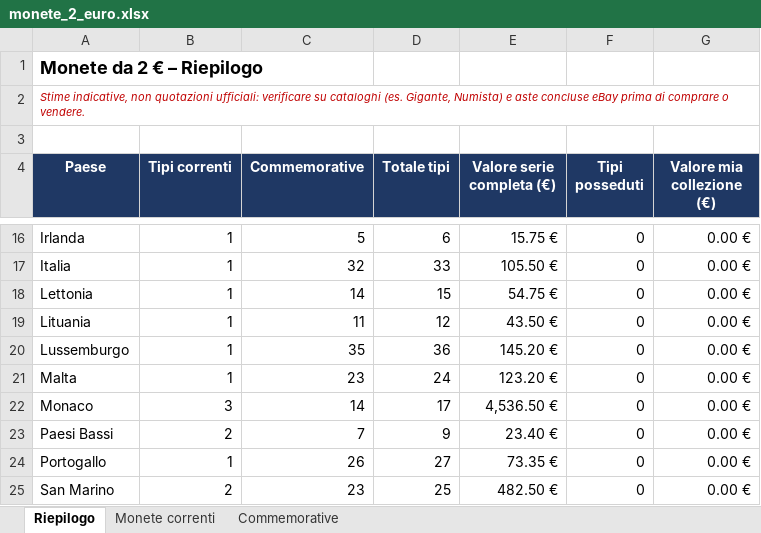
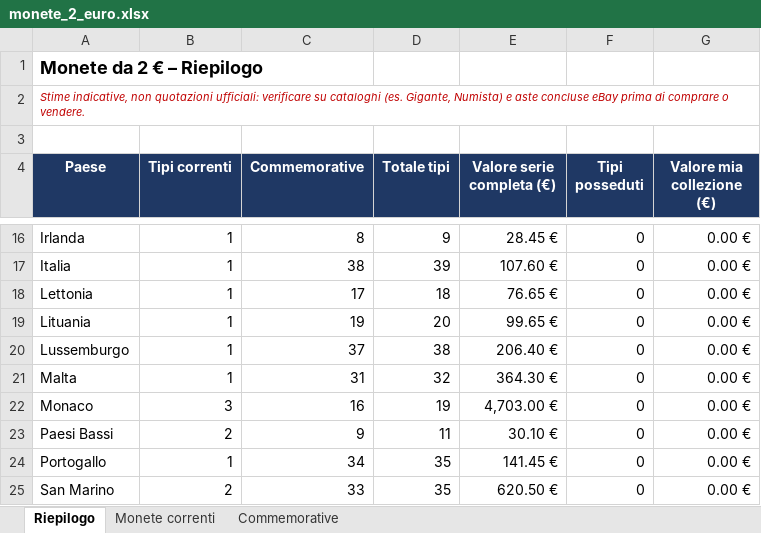
Before and after one commit to gian-hack/gian-hack, an Excel workbook: output/monete_2_euro.xlsx, sheet Riepilogo, drawn as a sheet; only a part is shown, gaps mark what is left out; values as stored, in another font and other column widths than the file's, no borders; the diff covers the shown part only; the diff names each change by its address in the sheet, - before the commit and + after, or states it on an @@ line.

```diff
--- a/output/monete_2_euro.xlsx (sheet Riepilogo)
+++ b/output/monete_2_euro.xlsx (sheet Riepilogo)
-C16 (Commemorative): 5
+C16 (Commemorative): 8
-D16 (Totale tipi): 6
+D16 (Totale tipi): 9
-E16 (Valore serie completa (€)): 15.75 €
+E16 (Valore serie completa (€)): 28.45 €
-C17 (Commemorative): 32
+C17 (Commemorative): 38
-D17 (Totale tipi): 33
+D17 (Totale tipi): 39
-E17 (Valore serie completa (€)): 105.50 €
+E17 (Valore serie completa (€)): 107.60 €
-C18 (Commemorative): 14
+C18 (Commemorative): 17
-D18 (Totale tipi): 15
+D18 (Totale tipi): 18
-E18 (Valore serie completa (€)): 54.75 €
+E18 (Valore serie completa (€)): 76.65 €
-C19 (Commemorative): 11
+C19 (Commemorative): 19
-D19 (Totale tipi): 12
+D19 (Totale tipi): 20
-E19 (Valore serie completa (€)): 43.50 €
+E19 (Valore serie completa (€)): 99.65 €
-C20 (Commemorative): 35
+C20 (Commemorative): 37
-D20 (Totale tipi): 36
+D20 (Totale tipi): 38
-E20 (Valore serie completa (€)): 145.20 €
+E20 (Valore serie completa (€)): 206.40 €
-C21 (Commemorative): 23
+C21 (Commemorative): 31
-D21 (Totale tipi): 24
+D21 (Totale tipi): 32
-E21 (Valore serie completa (€)): 123.20 €
+E21 (Valore serie completa (€)): 364.30 €
-C22 (Commemorative): 14
+C22 (Commemorative): 16
-D22 (Totale tipi): 17
+D22 (Totale tipi): 19
-E22 (Valore serie completa (€)): 4,536.50 €
+E22 (Valore serie completa (€)): 4,703.00 €
-C23 (Commemorative): 7
+C23 (Commemorative): 9
-D23 (Totale tipi): 9
+D23 (Totale tipi): 11
-E23 (Valore serie completa (€)): 23.40 €
+E23 (Valore serie completa (€)): 30.10 €
-C24 (Commemorative): 26
+C24 (Commemorative): 34
-D24 (Totale tipi): 27
+D24 (Totale tipi): 35
-E24 (Valore serie completa (€)): 73.35 €
+E24 (Valore serie completa (€)): 141.45 €
-C25 (Commemorative): 23
+C25 (Commemorative): 33
-D25 (Totale tipi): 25
+D25 (Totale tipi): 35
-E25 (Valore serie completa (€)): 482.50 €
+E25 (Valore serie completa (€)): 620.50 €
```
Also changed, not shown: 50 edited cells elsewhere in this sheet, sheet Commemorative, sheet Monete correnti, formulas that keep their value, 1 other file.
